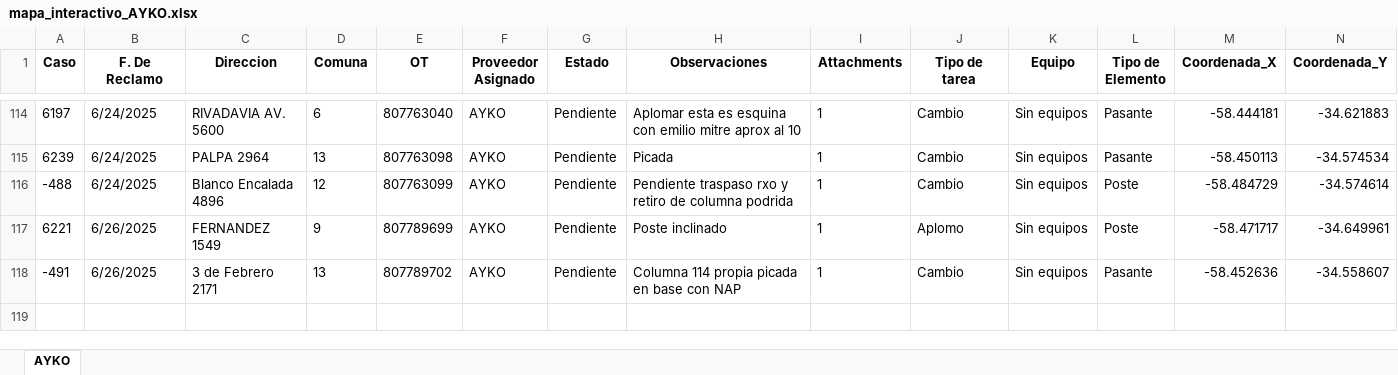
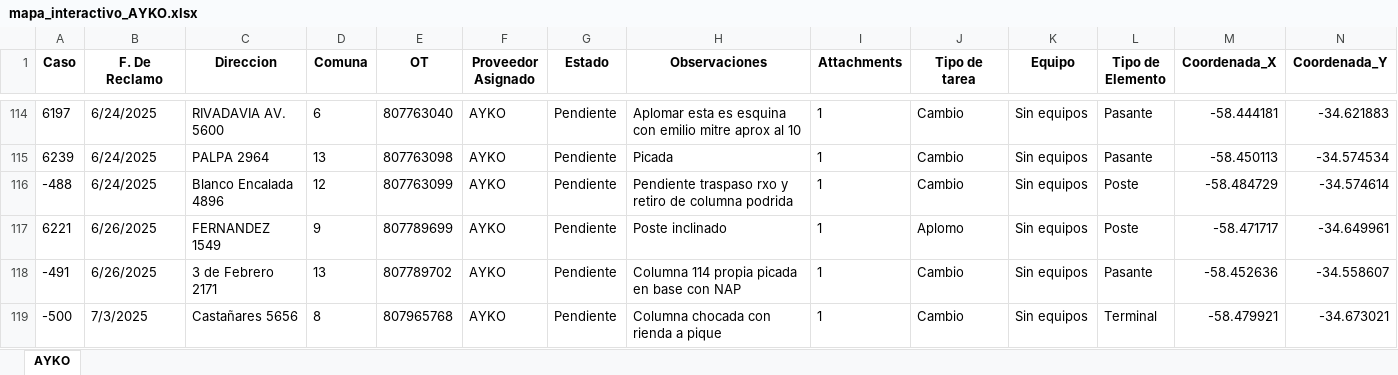
Before and after one commit to riv1matias/mapa_ayko, an Excel workbook: mapa_interactivo_AYKO.xlsx, sheet AYKO, drawn as a sheet; only a part is shown, gaps mark what is left out; values as stored, in another font and other column widths than the file's, no borders; rows hold the shown columns only; the diff names each change by its address in the sheet, - before the commit and + after, or states it on an @@ line.

Commit message:
🔄 Actualización automática del index.html y archivo Excel

```diff
--- a/mapa_interactivo_AYKO.xlsx (sheet AYKO)
+++ b/mapa_interactivo_AYKO.xlsx (sheet AYKO)
+row 119: -500 | 7/3/2025 | Castañares 5656 | 8 | 807965768 | AYKO | Pendiente | Columna chocada con rienda a pique | 1 | Cambio | Sin equipos | Terminal | -58.479921 | -34.673021
```
Also changed, not shown: 1 other file.
